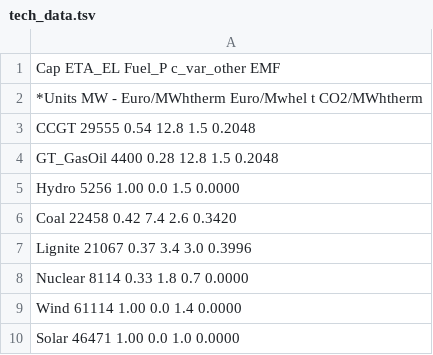
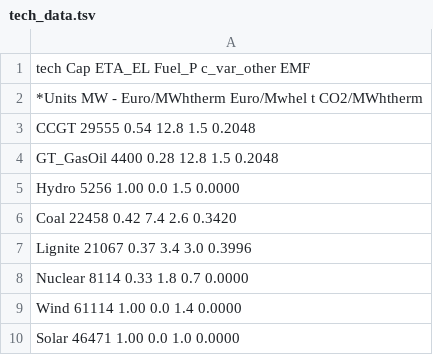
Before and after one commit to tllsngnzlz/ensys-pyomo, a TSV file: tech_data.tsv, drawn as a sheet.

```diff
--- a/tech_data.tsv
+++ b/tech_data.tsv
@@ -1,2 +1,2 @@
-          Cap     ETA_EL   Fuel_P          c_var_other  EMF
+tech          Cap     ETA_EL   Fuel_P          c_var_other  EMF
 *Units    MW      -        Euro/MWhtherm   Euro/Mwhel   t CO2/MWhtherm
```
Also changed, not shown: 2 other files.
